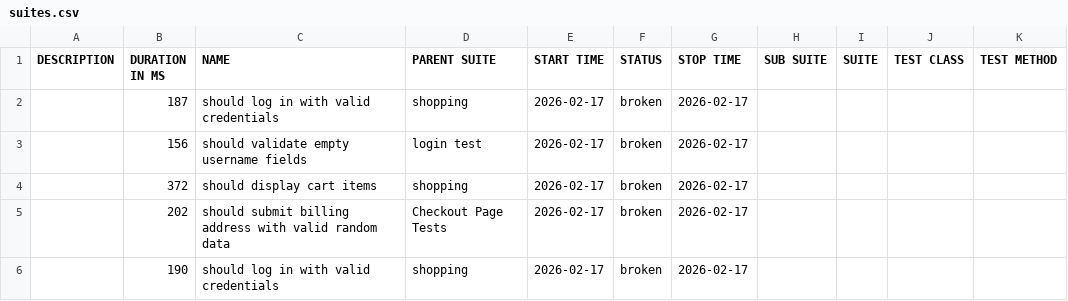
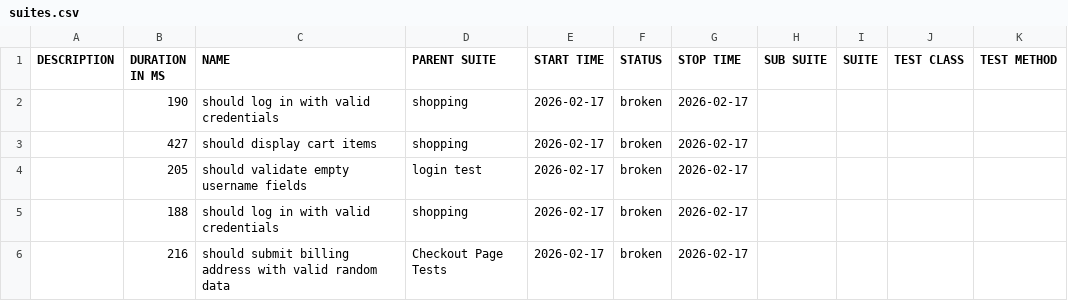
Before and after one commit to chinonsoqa/qaautomationlabs, a CSV file: data/suites.csv, drawn as a sheet; removed rows and columns are numbered as before the commit, all else as after; the diff names each change by its address in the sheet, - before the commit and + after, or states it on an @@ line.

```diff
--- a/data/suites.csv
+++ b/data/suites.csv
-row 2:  | 187 | should log in with valid credentials | shopping | 2026-02-17 | broken | 2026-02-17
-row 3:  | 156 | should validate empty username fields | login test | 2026-02-17 | broken | 2026-02-17
-row 4:  | 372 | should display cart items | shopping | 2026-02-17 | broken | 2026-02-17
-row 5:  | 202 | should submit billing address with valid random data | Checkout Page Tests | 2026-02-17 | broken | 2026-02-17
+row 3:  | 427 | should display cart items | shopping | 2026-02-17 | broken | 2026-02-17
+row 4:  | 205 | should validate empty username fields | login test | 2026-02-17 | broken | 2026-02-17
+row 5:  | 188 | should log in with valid credentials | shopping | 2026-02-17 | broken | 2026-02-17
+row 6:  | 216 | should submit billing address with valid random data | Checkout Page Tests | 2026-02-17 | broken | 2026-02-17
```
Also changed, not shown: 51 other files.
